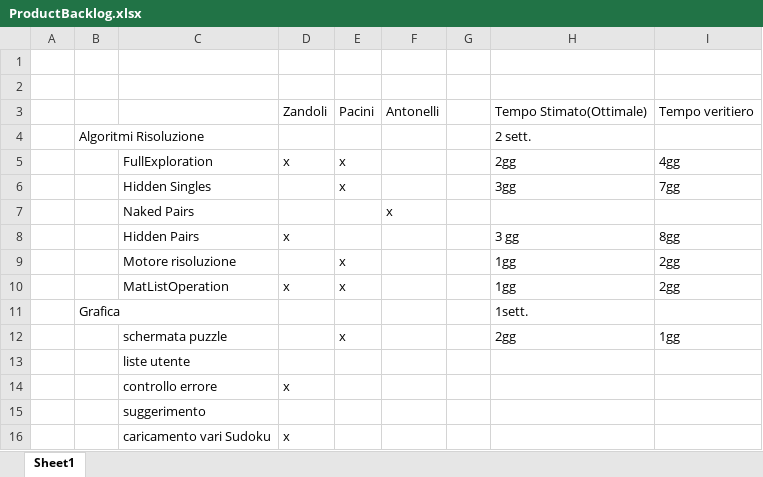
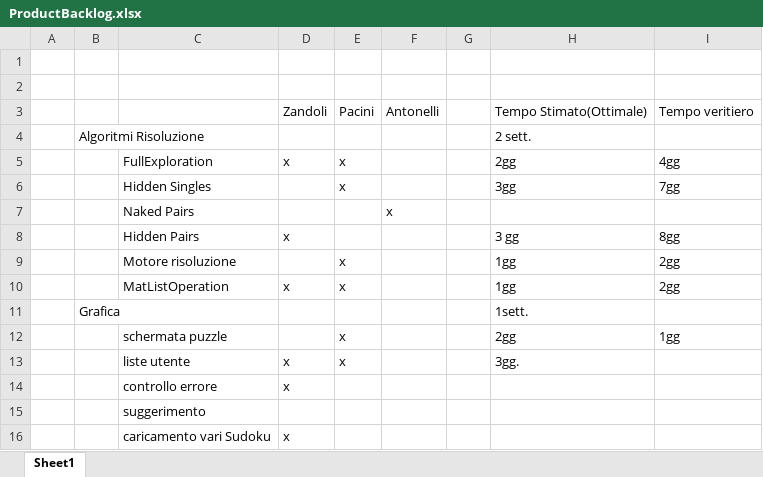
Before and after one commit to silviazandoli/progettoSudoku, an Excel workbook: ProductBacklog.xlsx, sheet Sheet1, drawn as a sheet; values as stored, in another font and other column widths than the file's, no borders; removed rows and columns are numbered as before the commit, all else as after; the diff names each change by its address in the sheet, - before the commit and + after, or states it on an @@ line.

Commit message:
modificata funzionalità

```diff
--- a/ProductBacklog.xlsx (sheet Sheet1)
+++ b/ProductBacklog.xlsx (sheet Sheet1)
-row 13:  |  | liste utente
+row 13:  |  | liste utente | x | x |  |  | 3gg.
```
